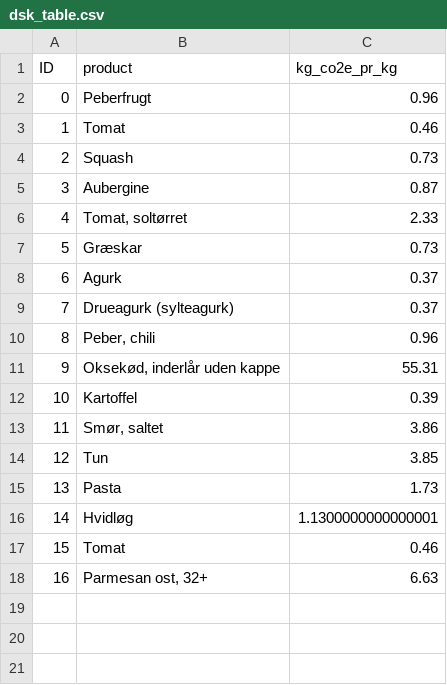
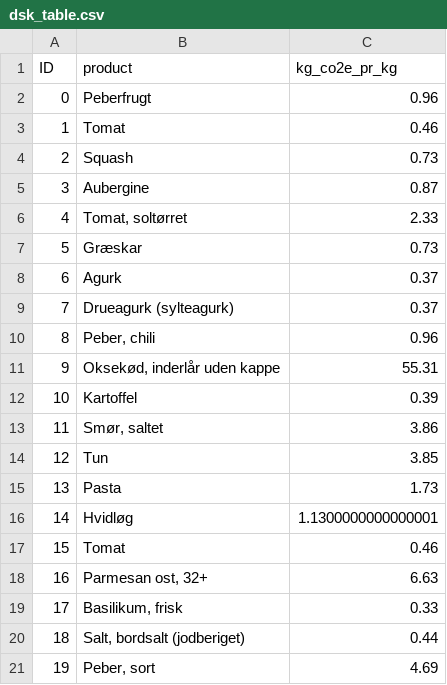
Before and after one commit to asbjorn94/dsk-carbon-footprint-calculator, a CSV file: res/dsk_table.csv, drawn as a sheet; the diff names each change by its address in the sheet, - before the commit and + after, or states it on an @@ line.

```diff
--- a/res/dsk_table.csv
+++ b/res/dsk_table.csv
+row 19: 17 | Basilikum, frisk | 0.33
+row 20: 18 | Salt, bordsalt (jodberiget) | 0.44
+row 21: 19 | Peber, sort | 4.69
```
Also changed, not shown: res/synonym_table.csv, 2 other files.
